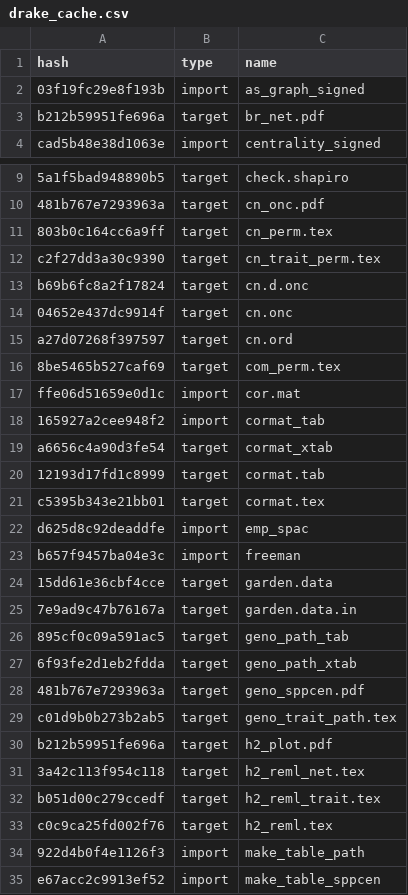
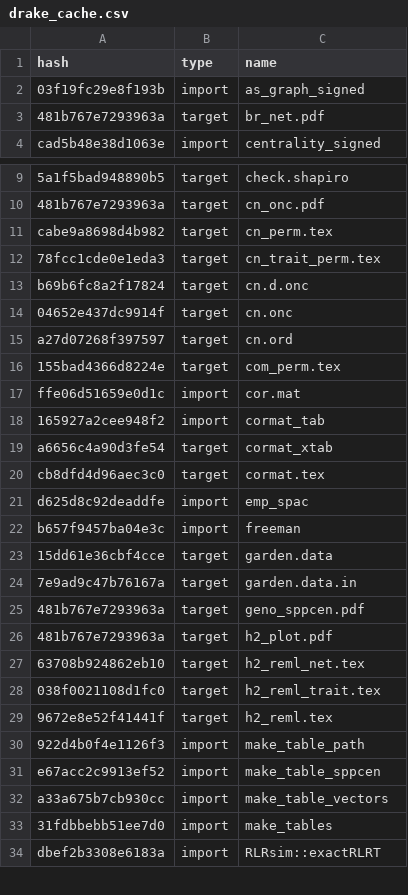
Before and after one commit to ECGen/comgen, a CSV file: drake_cache.csv, drawn as a sheet; only a part is shown, gaps mark what is left out; the shorter side is filled out with more unchanged rows; removed rows and columns are numbered as before the commit, all else as after; the diff covers the shown part only; the diff names each change by its address in the sheet, - before the commit and + after, or states it on an @@ line.

```diff
--- a/drake_cache.csv
+++ b/drake_cache.csv
-A3 (hash): b212b59951fe696a
+A3 (hash): 481b767e7293963a
-A11 (hash): 803b0c164cc6a9ff
+A11 (hash): cabe9a8698d4b982
-A12 (hash): c2f27dd3a30c9390
+A12 (hash): 78fcc1cde0e1eda3
-A16 (hash): 8be5465b527caf69
+A16 (hash): 155bad4366d8224e
-row 20: 12193d17fd1c8999 | target | cormat.tab
-A20 (hash): c5395b343e21bb01
+A20 (hash): cb8dfd4d96aec3c0
-row 26: 895cf0c09a591ac5 | target | geno_path_tab
-row 27: 6f93fe2d1eb2fdda | target | geno_path_xtab
-row 29: c01d9b0b273b2ab5 | target | geno_trait_path.tex
-A26 (hash): b212b59951fe696a
+A26 (hash): 481b767e7293963a
-A27 (hash): 3a42c113f954c118
+A27 (hash): 63708b924862eb10
-A28 (hash): b051d00c279ccedf
+A28 (hash): 038f0021108d1fc0
-A29 (hash): c0c9ca25fd002f76
+A29 (hash): 9672e8e52f41441f
```
Also changed, not shown: 4 removed rows and 9 edited cells elsewhere in this file, 19 other files.
